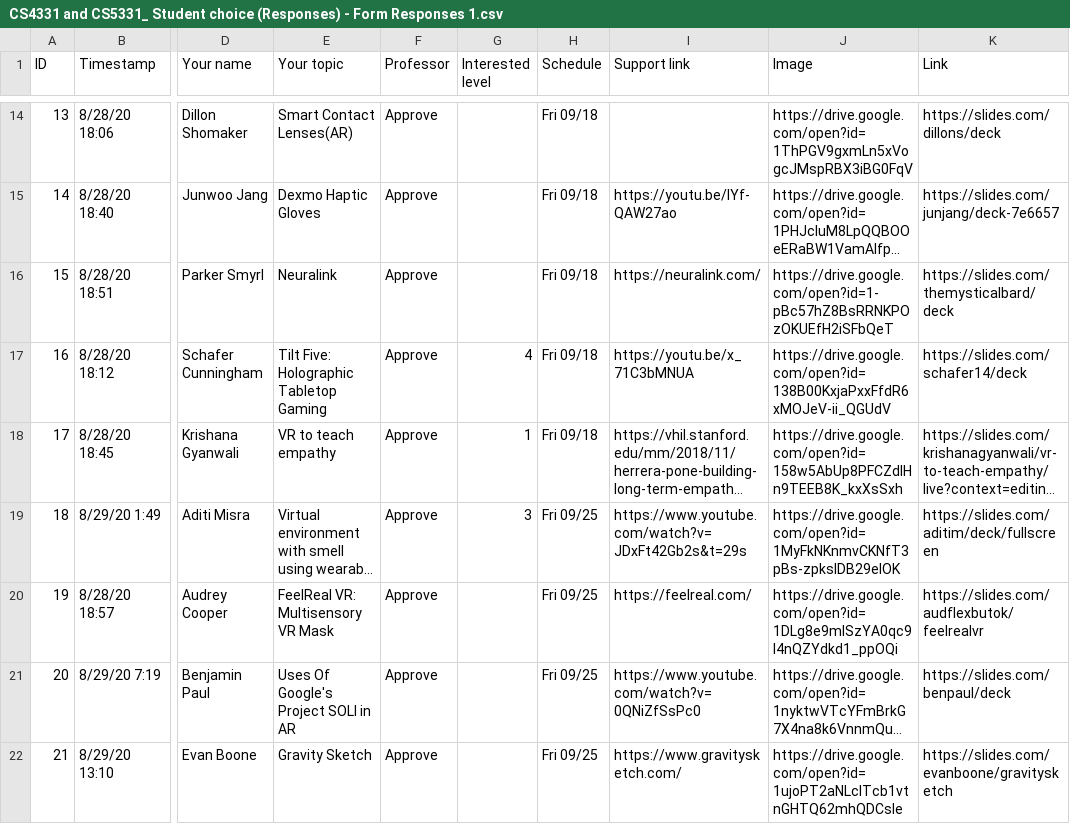
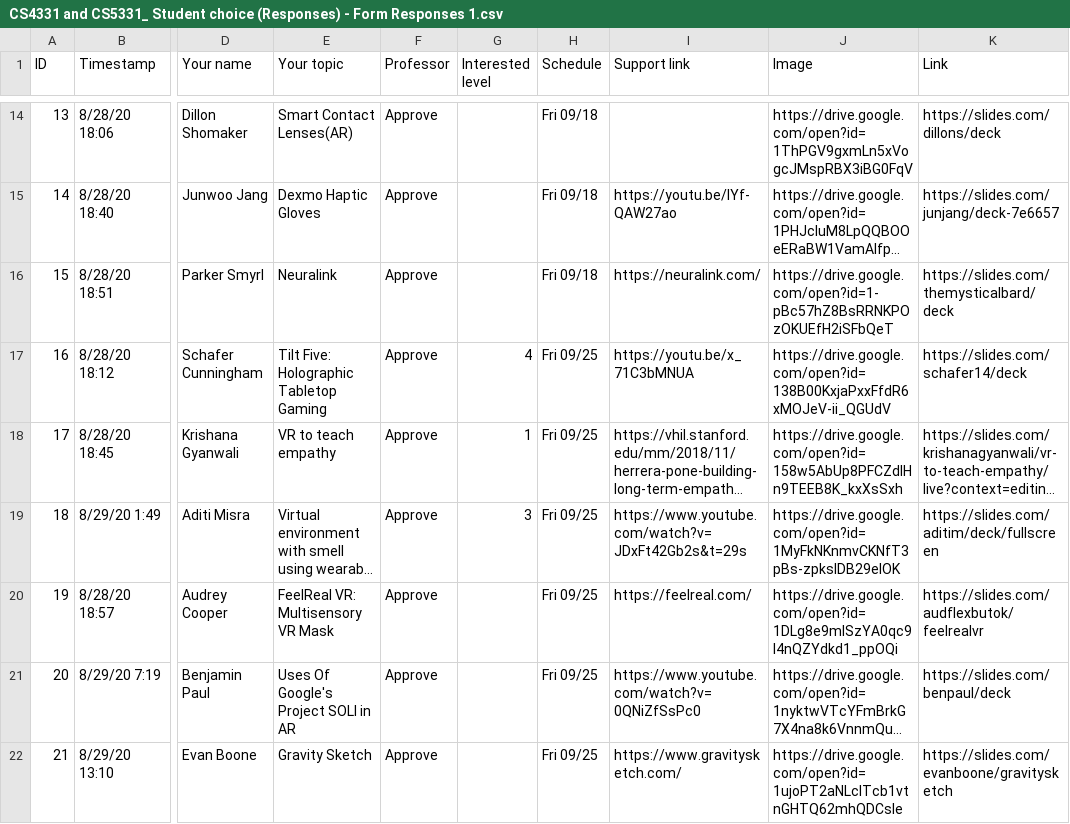
Before and after one commit to iDataVisualizationLab/CS5331-VirtualReality-Fall2020, a CSV file: StudentChoices/CS4331 and CS5331_ Student choice (Responses) - Form Responses 1.csv, drawn as a sheet; only a part is shown, gaps mark what is left out; long unchanged cells end in …; the diff names each change by its address in the sheet, - before the commit and + after, or states it on an @@ line.

```diff
--- a/StudentChoices/CS4331 and CS5331_ Student choice (Responses) - Form Responses 1.csv
+++ b/StudentChoices/CS4331 and CS5331_ Student choice (Responses) - Form Responses 1.csv
-H17:H18 (Schedule): Fri 09/18
+H17:H18 (Schedule): Fri 09/25
```
Also changed, not shown: 48 other files.
